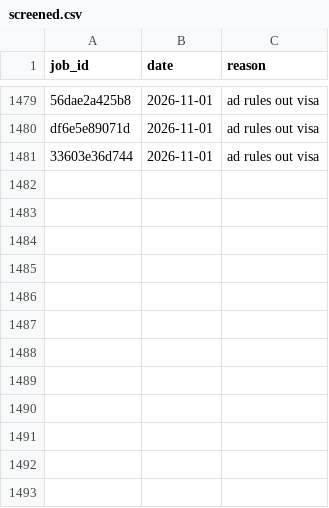
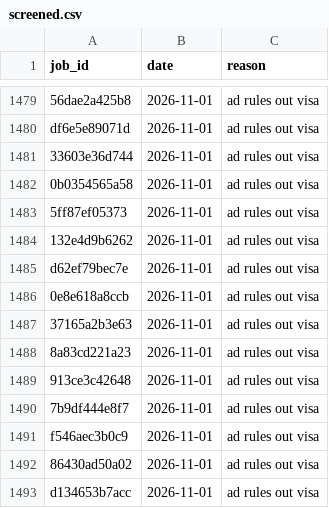
Before and after one commit to numanahmadhere/my-job-alerts, a CSV file: data/screened.csv, drawn as a sheet; only a part is shown, gaps mark what is left out.

```diff
--- a/data/screened.csv
+++ b/data/screened.csv
@@ -1481 +1481,13 @@ df6e5e89071d,2026-11-01,ad rules out visa
 33603e36d744,2026-11-01,ad rules out visa
+0b0354565a58,2026-11-01,ad rules out visa
+5ff87ef05373,2026-11-01,ad rules out visa
+132e4d9b6262,2026-11-01,ad rules out visa
+d62ef79bec7e,2026-11-01,ad rules out visa
+0e8e618a8ccb,2026-11-01,ad rules out visa
+37165a2b3e63,2026-11-01,ad rules out visa
+8a83cd221a23,2026-11-01,ad rules out visa
+913ce3c42648,2026-11-01,ad rules out visa
+7b9df444e8f7,2026-11-01,ad rules out visa
+f546aec3b0c9,2026-11-01,ad rules out visa
+86430ad50a02,2026-11-01,ad rules out visa
+d134653b7acc,2026-11-01,ad rules out visa
```
Also changed, not shown: 4 other files.
